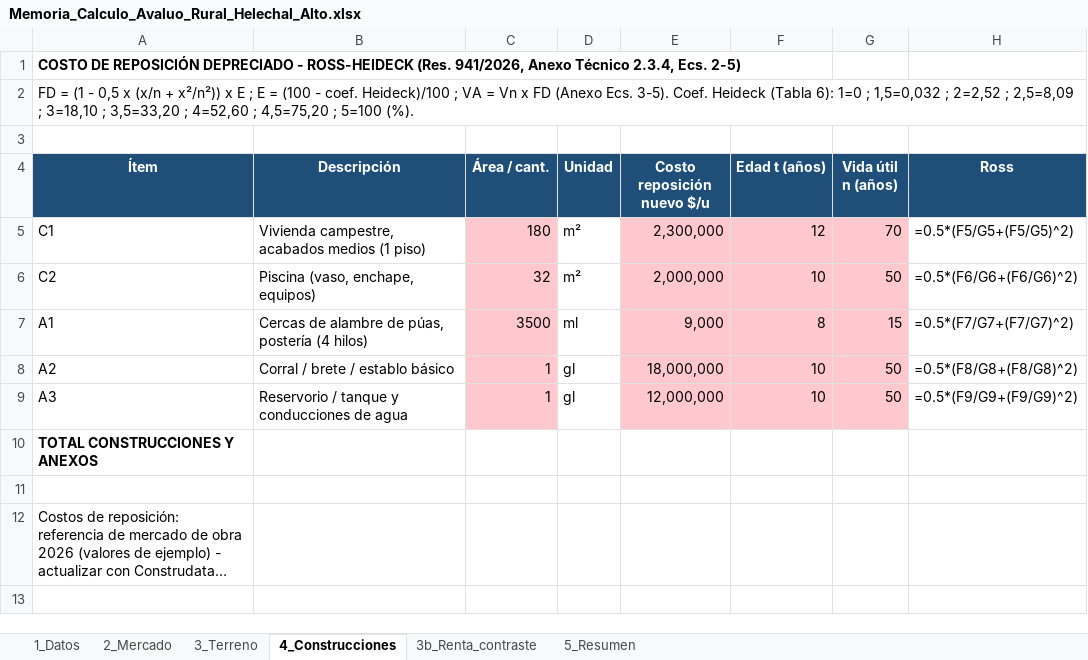
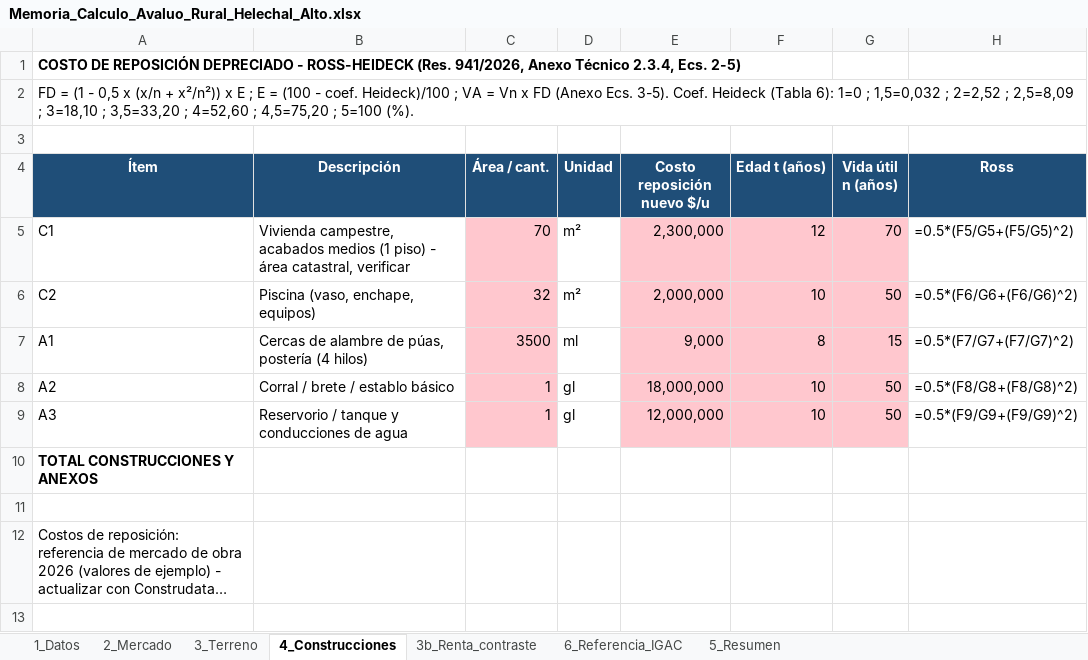
Before and after one commit to mapingenieria/mapingenieria, an Excel workbook: avaluo_helechal/Memoria_Calculo_Avaluo_Rural_Helechal_Alto.xlsx, sheet 4_Construcciones, drawn as a sheet; only a part is shown; long unchanged cells end in …; values as stored, in another font and other column widths than the file's, no borders; formulas without a stored value are shown as written; the diff names each change by its address in the sheet, - before the commit and + after, or states it on an @@ line.

```diff
--- a/avaluo_helechal/Memoria_Calculo_Avaluo_Rural_Helechal_Alto.xlsx (sheet 4_Construcciones)
+++ b/avaluo_helechal/Memoria_Calculo_Avaluo_Rural_Helechal_Alto.xlsx (sheet 4_Construcciones)
+sheet tab: 6_Referencia_IGAC
-B5 (Descripción): …(1 piso)
+B5 (Descripción): …(1 piso) - área catastral, verificar
-C5 (Área / cant.): 180
+C5 (Área / cant.): 70
```
Also changed, not shown: sheet 3_Terreno, sheet 1_Datos, sheet 3b_Renta_contraste, sheet 5_Resumen, 3 other files.
